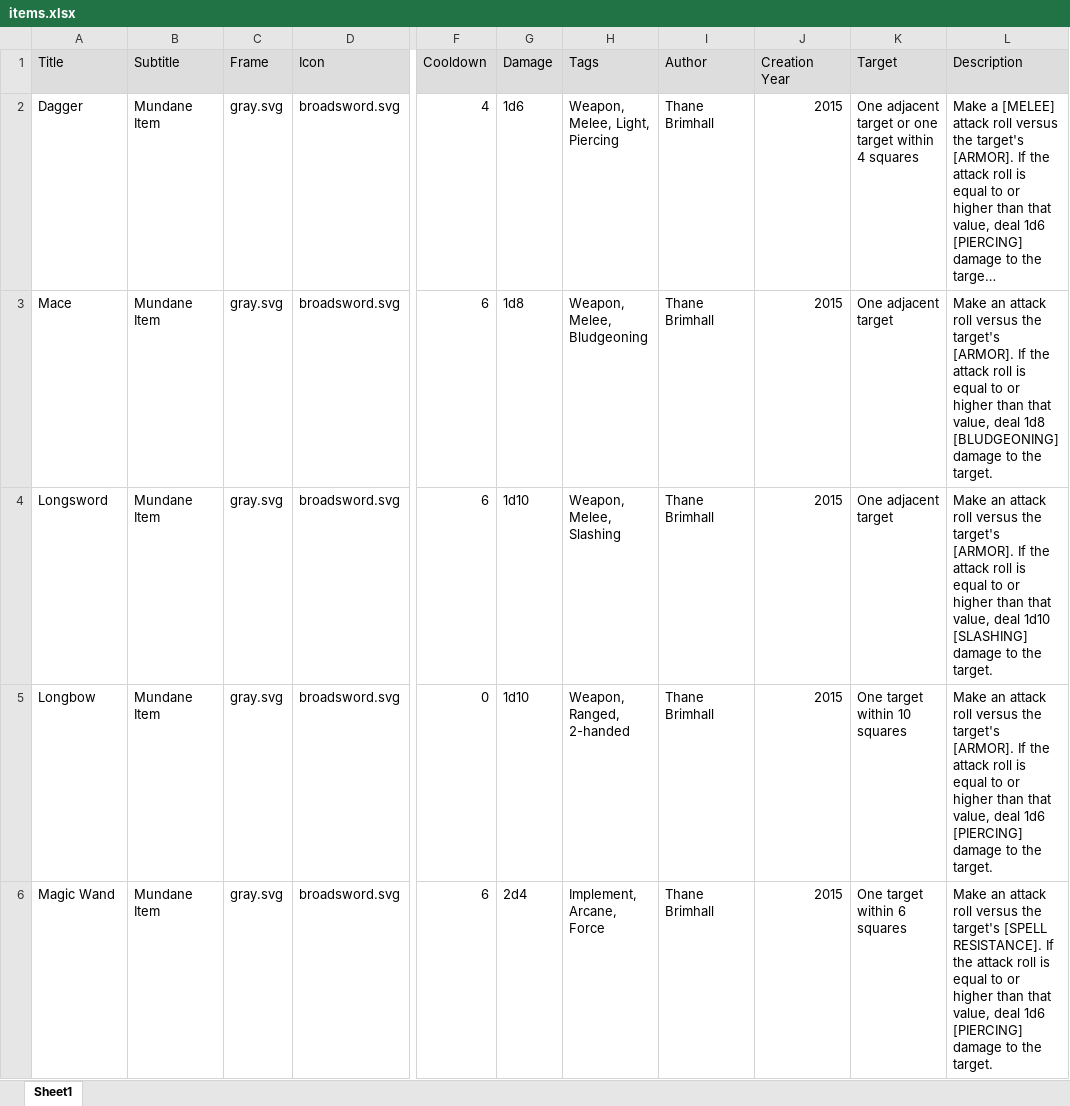
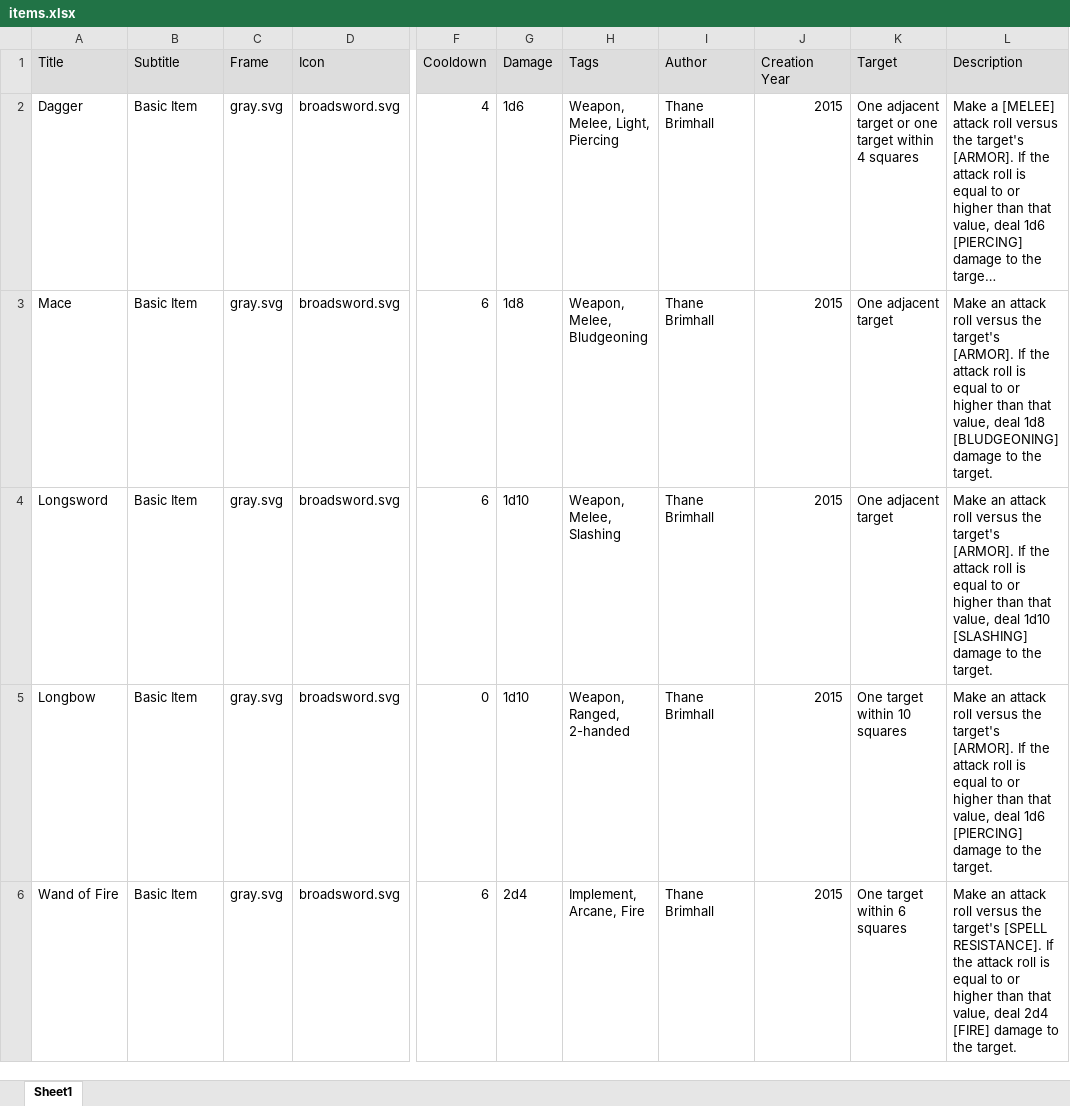
Before and after one commit to pennomi/brimstone-rpg, an Excel workbook: items.xlsx, sheet Sheet1, drawn as a sheet; only a part is shown, gaps mark what is left out; long unchanged cells end in …; values as stored, in another font and other column widths than the file's, no borders; the diff names each change by its address in the sheet, - before the commit and + after, or states it on an @@ line.

Commit message:
Added more items to the pool

```diff
--- a/items.xlsx (sheet Sheet1)
+++ b/items.xlsx (sheet Sheet1)
-B2:B6 (Subtitle): Mundane Item
+B2:B6 (Subtitle): Basic Item
-A6 (Title): Magic Wand
+A6 (Title): Wand of Fire
-H6 (Tags): Implement, Arcane, Force
+H6 (Tags): Implement, Arcane, Fire
-L6 (Description): …value, deal 1d6 [PIERCING] damage to…
+L6 (Description): …value, deal 2d4 [FIRE] damage to…
```
Also changed, not shown: abilities.xlsx, bonuses.xlsx.
